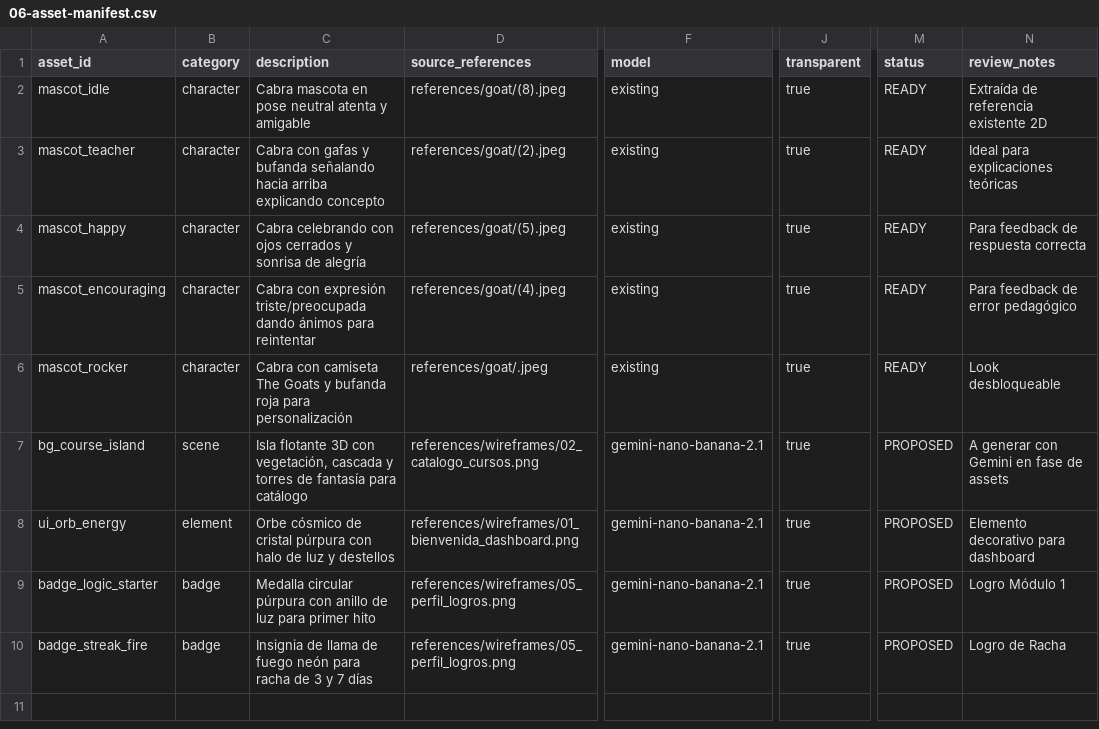
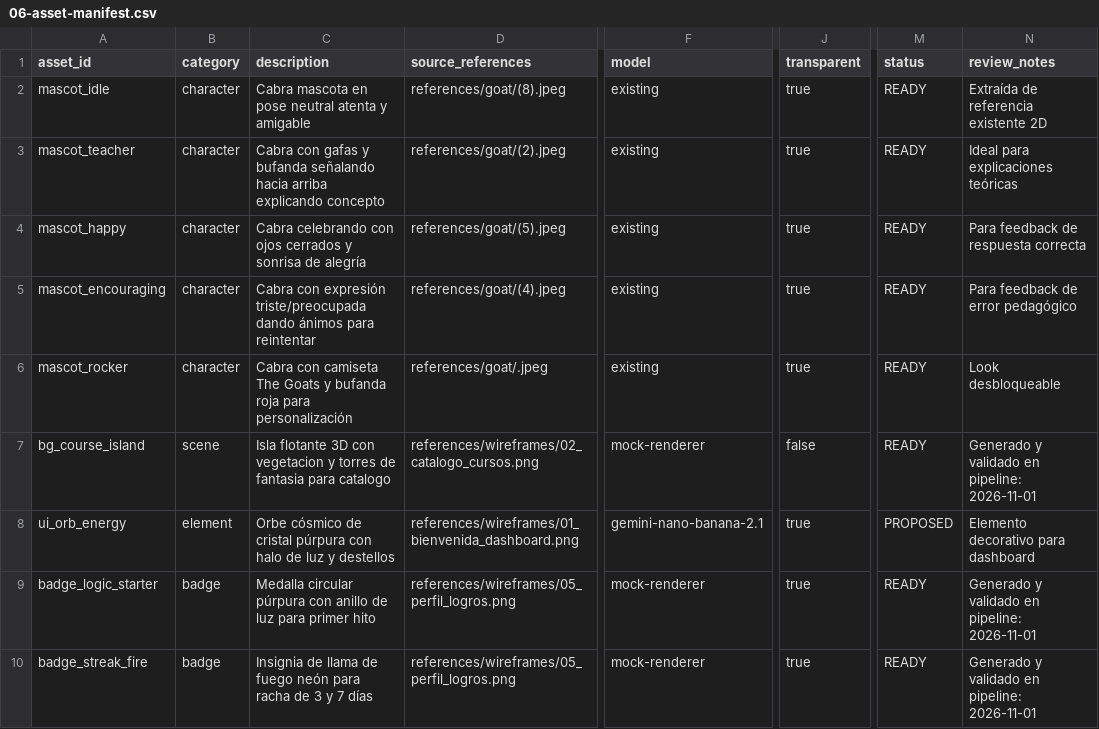
Before and after one commit to lorensofian-nu/GoatCode-App, a CSV file: docs/06-asset-manifest.csv, drawn as a sheet; only a part is shown, gaps mark what is left out; the diff names each change by its address in the sheet, - before the commit and + after, or states it on an @@ line.

Commit message:
feat(assets): implement decoupled Gemini image pipeline with presets, mock renderer and manifest sync

```diff
--- a/docs/06-asset-manifest.csv
+++ b/docs/06-asset-manifest.csv
-C7 (description): …3D con vegetación, cascada y torres de fantasía para catálogo
+C7 (description): …3D con vegetacion y torres de fantasia para catalogo
-F7 (model): gemini-nano-banana-2.1
+F7 (model): mock-renderer
-J7 (transparent): true
+J7 (transparent): false
-M7 (status): PROPOSED
+M7 (status): READY
-N7 (review_notes): A generar con Gemini en fase de assets
+N7 (review_notes): Generado y validado en pipeline: 2026-11-01
-F9:F10 (model): gemini-nano-banana-2.1
+F9:F10 (model): mock-renderer
-M9:M10 (status): PROPOSED
+M9:M10 (status): READY
-N9 (review_notes): Logro Módulo 1
+N9 (review_notes): Generado y validado en pipeline: 2026-11-01
-N10 (review_notes): Logro de Racha
+N10 (review_notes): Generado y validado en pipeline: 2026-11-01
```
Also changed, not shown: 12 other files.
